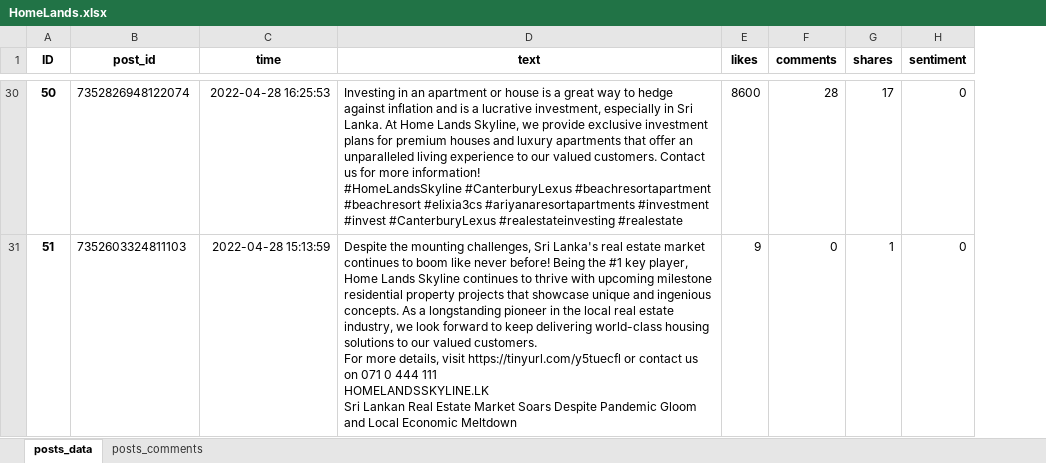
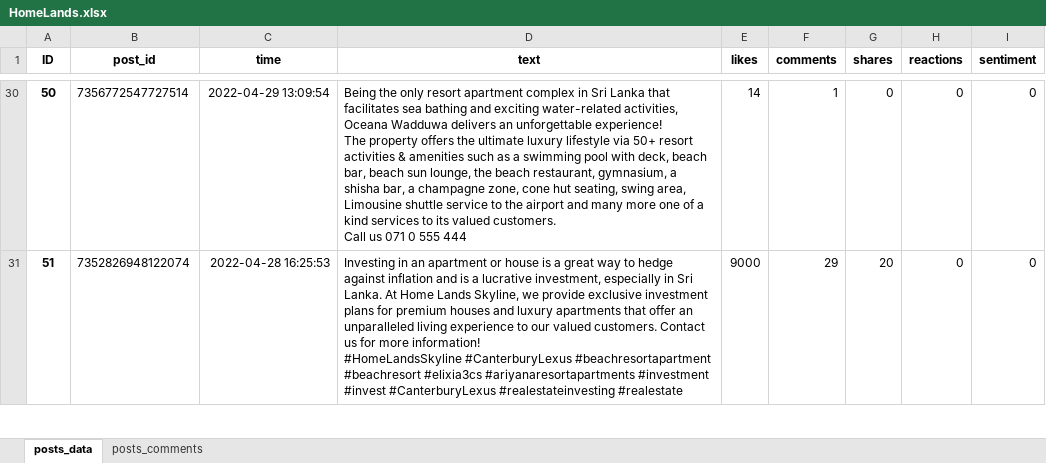
Before and after one commit to kelumKP/CIS7029, an Excel workbook: facebook_data/HomeLands.xlsx, sheet posts_data, drawn as a sheet; only a part is shown, gaps mark what is left out; values as stored, in another font and other column widths than the file's, no borders; ↵ is a line break in a cell; the diff covers the shown part only; the diff names each change by its address in the sheet, - before the commit and + after, or states it on an @@ line.

Commit message:
more data added, twitter data adding

```diff
--- a/facebook_data/HomeLands.xlsx (sheet posts_data)
+++ b/facebook_data/HomeLands.xlsx (sheet posts_data)
+column H (reactions), rows 30-31: 0 | 0
-B30 (post_id): 7352826948122074
+B30 (post_id): 7356772547727514
-C30 (time): 2022-04-28 16:25:53
+C30 (time): 2022-04-29 13:09:54
-D30 (text): Investing in an apartment or house is a great way to hedge against inflation and is a lucrative investment, especially in Sri Lanka. At Home Lands Skyline, we provide exclusive investment plans for premium houses and luxury apartments that offer an unparalleled living experience to our valued customers. Contact us for more information! ↵ #HomeLandsSkyline #CanterburyLexus #beachresortapartment #beachresort #elixia3cs #ariyanaresortapartments #investment #invest #CanterburyLexus #realestateinvesting #realestate
+D30 (text): Being the only resort apartment complex in Sri Lanka that facilitates sea bathing and exciting water-related activities, Oceana Wadduwa delivers an unforgettable experience! ↵ The property offers the ultimate luxury lifestyle via 50+ resort activities & amenities such as a swimming pool with deck, beach bar, beach sun lounge, the beach restaurant, gymnasium, a shisha bar, a champagne zone, cone hut seating, swing area, Limousine shuttle service to the airport and many more one of a kind services to its valued customers. ↵ Call us 071 0 555 444
-E30 (likes): 8600
+E30 (likes): 14
-F30 (comments): 28
+F30 (comments): 1
-G30 (shares): 17
+G30 (shares): 0
-B31 (post_id): 7352603324811103
+B31 (post_id): 7352826948122074
-C31 (time): 2022-04-28 15:13:59
+C31 (time): 2022-04-28 16:25:53
-D31 (text): Despite the mounting challenges, Sri Lanka's real estate market continues to boom like never before! Being the #1 key player, Home Lands Skyline continues to thrive with upcoming milestone residential property projects that showcase unique and ingenious concepts. As a longstanding pioneer in the local real estate industry, we look forward to keep delivering world-class housing solutions to our valued customers. ↵ For more details, visit https://tinyurl.com/y5tuecfl or contact us on 071 0 444 111 ↵ HOMELANDSSKYLINE.LK ↵ Sri Lankan Real Estate Market Soars Despite Pandemic Gloom and Local Economic Meltdown
+D31 (text): Investing in an apartment or house is a great way to hedge against inflation and is a lucrative investment, especially in Sri Lanka. At Home Lands Skyline, we provide exclusive investment plans for premium houses and luxury apartments that offer an unparalleled living experience to our valued customers. Contact us for more information! ↵ #HomeLandsSkyline #CanterburyLexus #beachresortapartment #beachresort #elixia3cs #ariyanaresortapartments #investment #invest #CanterburyLexus #realestateinvesting #realestate
-E31 (likes): 9
+E31 (likes): 9000
-F31 (comments): 0
+F31 (comments): 29
-G31 (shares): 1
+G31 (shares): 20
```
Also changed, not shown: 28 added rows, 28 removed rows and 401 edited cells elsewhere in this sheet, sheet posts_comments, 23 other files.
